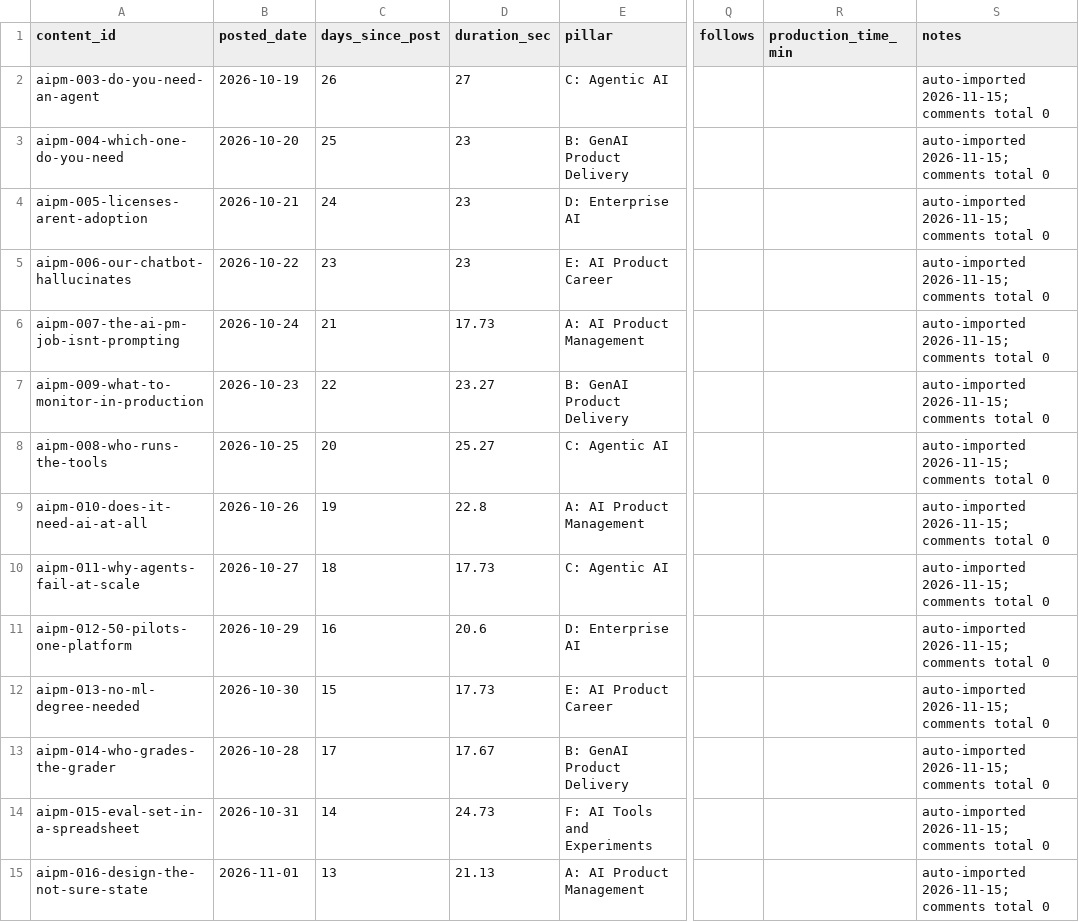
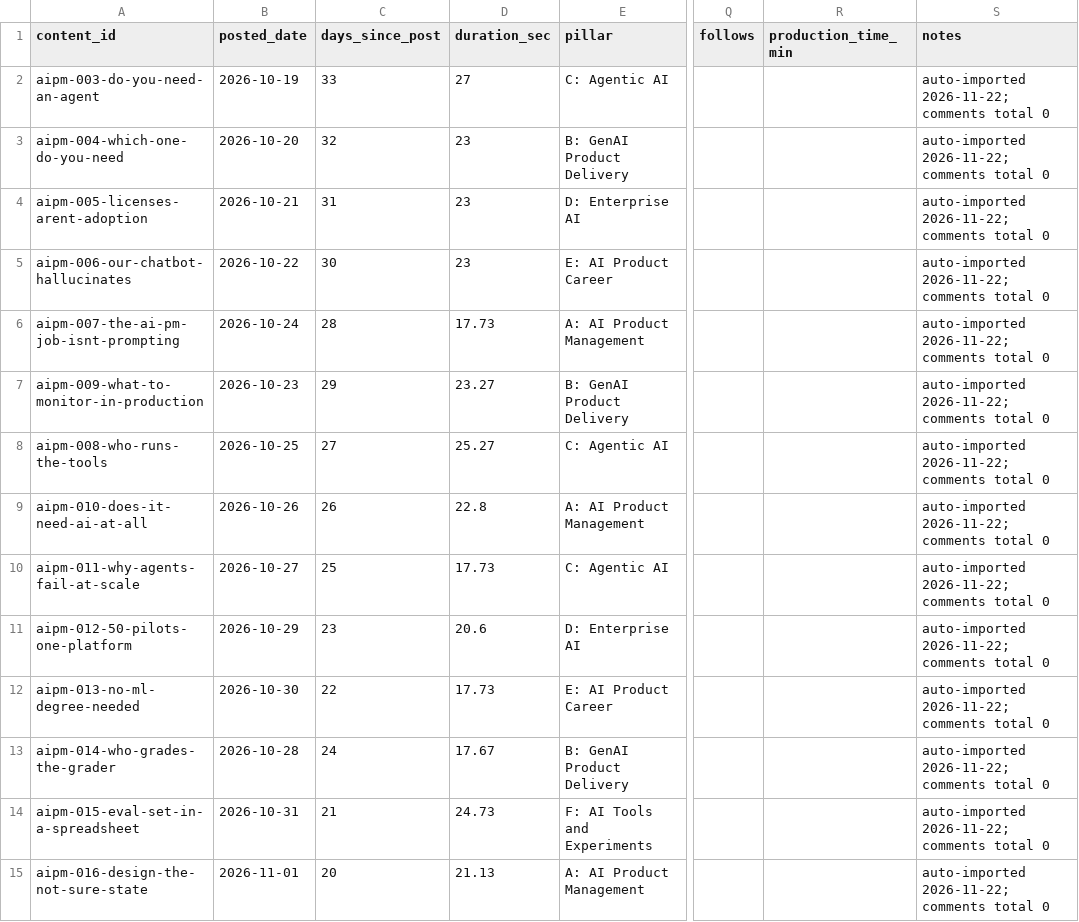
Before and after one commit to piconnnie/aipm-reels, a CSV file: ai-product-manager-content/data/performance/performance.csv, drawn as a sheet; only a part is shown, gaps mark what is left out; the diff covers the shown part only; the diff names each change by its address in the sheet, - before the commit and + after, or states it on an @@ line.

```diff
--- a/ai-product-manager-content/data/performance/performance.csv
+++ b/ai-product-manager-content/data/performance/performance.csv
-C2 (days_since_post): 26
+C2 (days_since_post): 33
-S2:S15 (notes): auto-imported 2026-11-15; comments total 0
+S2:S15 (notes): auto-imported 2026-11-22; comments total 0
-C3 (days_since_post): 25
+C3 (days_since_post): 32
-C4 (days_since_post): 24
+C4 (days_since_post): 31
-C5 (days_since_post): 23
+C5 (days_since_post): 30
-C6 (days_since_post): 21
+C6 (days_since_post): 28
-C7 (days_since_post): 22
+C7 (days_since_post): 29
-C8 (days_since_post): 20
+C8 (days_since_post): 27
-C9 (days_since_post): 19
+C9 (days_since_post): 26
-C10 (days_since_post): 18
+C10 (days_since_post): 25
-C11 (days_since_post): 16
+C11 (days_since_post): 23
-C12 (days_since_post): 15
+C12 (days_since_post): 22
-C13 (days_since_post): 17
+C13 (days_since_post): 24
-C14 (days_since_post): 14
+C14 (days_since_post): 21
-C15 (days_since_post): 13
+C15 (days_since_post): 20
```
Also changed, not shown: 7 added rows and 21 edited cells elsewhere in this file, 2 other files.
